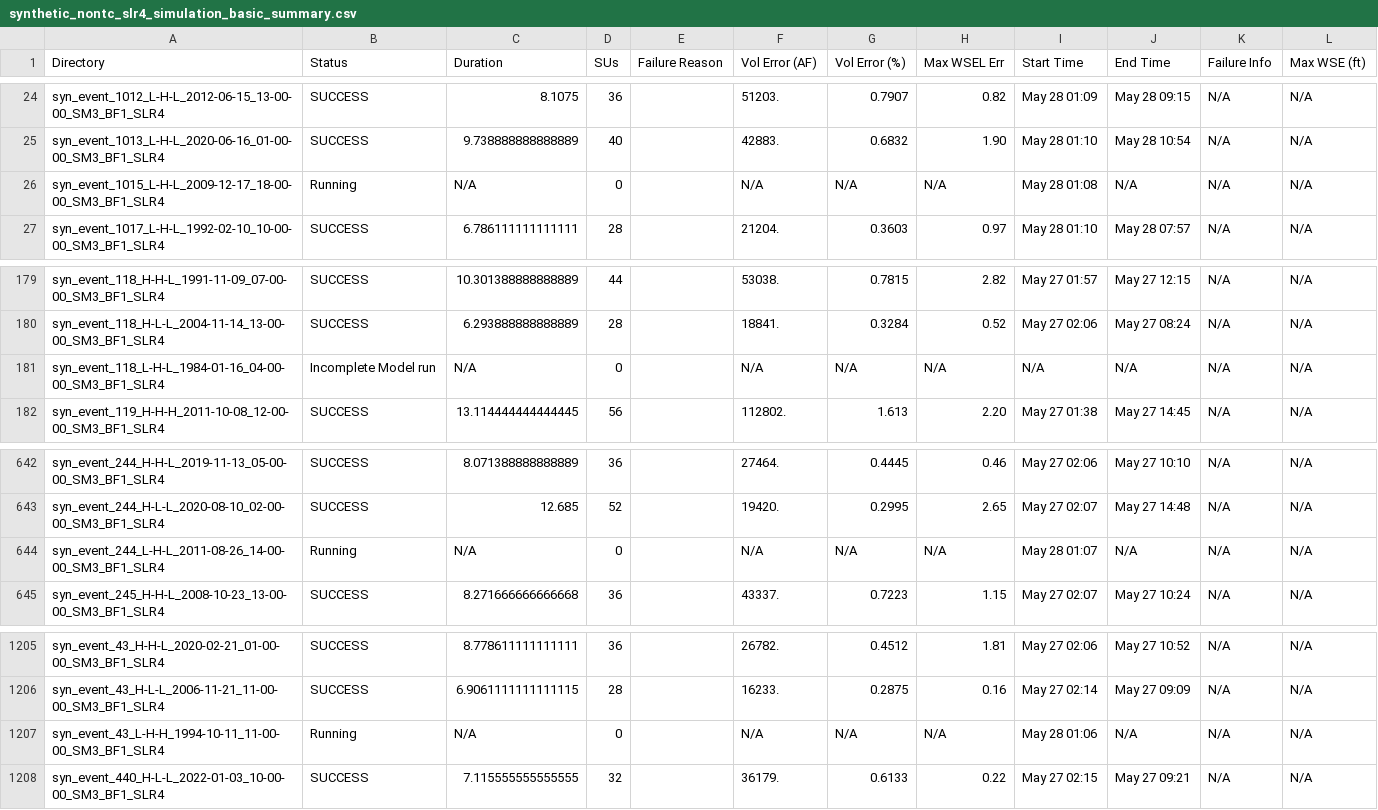
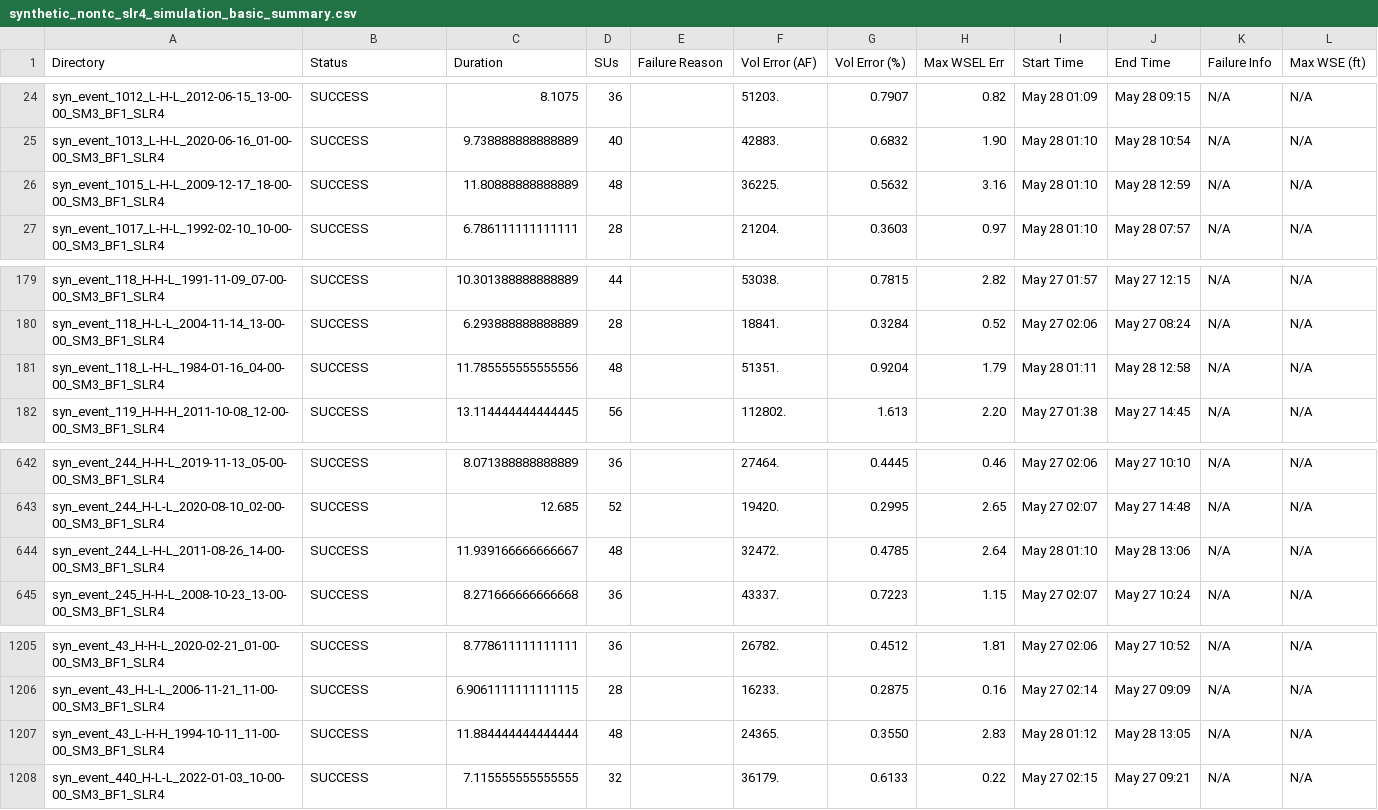
Before and after one commit to akhalid-twi/COJ-production, a CSV file: assets/synthetic_nontc_slr4_simulation_basic_summary.csv, drawn as a sheet; only a part is shown, gaps mark what is left out; the diff covers the shown part only; the diff names each change by its address in the sheet, - before the commit and + after, or states it on an @@ line.

```diff
--- a/assets/synthetic_nontc_slr4_simulation_basic_summary.csv
+++ b/assets/synthetic_nontc_slr4_simulation_basic_summary.csv
-B26 (Status): Running
+B26 (Status): SUCCESS
-C26 (Duration): N/A
+C26 (Duration): 11.80888888888889
-D26 (SUs): 0
+D26 (SUs): 48
-F26 (Vol Error (AF)): N/A
+F26 (Vol Error (AF)): 36225.
-G26 (Vol Error (%)): N/A
+G26 (Vol Error (%)): 0.5632
-H26 (Max WSEL Err): N/A
+H26 (Max WSEL Err): 3.16
-I26 (Start Time): May 28 01:08
+I26 (Start Time): May 28 01:10
-J26 (End Time): N/A
+J26 (End Time): May 28 12:59
-B181 (Status): Incomplete Model run
+B181 (Status): SUCCESS
-C181 (Duration): N/A
+C181 (Duration): 11.785555555555556
-D181 (SUs): 0
+D181 (SUs): 48
-F181 (Vol Error (AF)): N/A
+F181 (Vol Error (AF)): 51351.
-G181 (Vol Error (%)): N/A
+G181 (Vol Error (%)): 0.9204
-H181 (Max WSEL Err): N/A
+H181 (Max WSEL Err): 1.79
-I181 (Start Time): N/A
+I181 (Start Time): May 28 01:11
-J181 (End Time): N/A
+J181 (End Time): May 28 12:58
-B644 (Status): Running
+B644 (Status): SUCCESS
-C644 (Duration): N/A
+C644 (Duration): 11.939166666666667
-D644 (SUs): 0
+D644 (SUs): 48
-F644 (Vol Error (AF)): N/A
+F644 (Vol Error (AF)): 32472.
-G644 (Vol Error (%)): N/A
+G644 (Vol Error (%)): 0.4785
-H644 (Max WSEL Err): N/A
+H644 (Max WSEL Err): 2.64
-I644 (Start Time): May 28 01:07
+I644 (Start Time): May 28 01:10
-J644 (End Time): N/A
+J644 (End Time): May 28 13:06
-B1207 (Status): Running
+B1207 (Status): SUCCESS
-C1207 (Duration): N/A
+C1207 (Duration): 11.884444444444444
-D1207 (SUs): 0
+D1207 (SUs): 48
-F1207 (Vol Error (AF)): N/A
+F1207 (Vol Error (AF)): 24365.
-G1207 (Vol Error (%)): N/A
+G1207 (Vol Error (%)): 0.3550
-H1207 (Max WSEL Err): N/A
+H1207 (Max WSEL Err): 2.83
-I1207 (Start Time): May 28 01:06
+I1207 (Start Time): May 28 01:12
-J1207 (End Time): N/A
+J1207 (End Time): May 28 13:05
```
Also changed, not shown: 120 edited cells elsewhere in this file, assets/synthetic_nontc_slr4_simulation_HDF_summary.csv.
